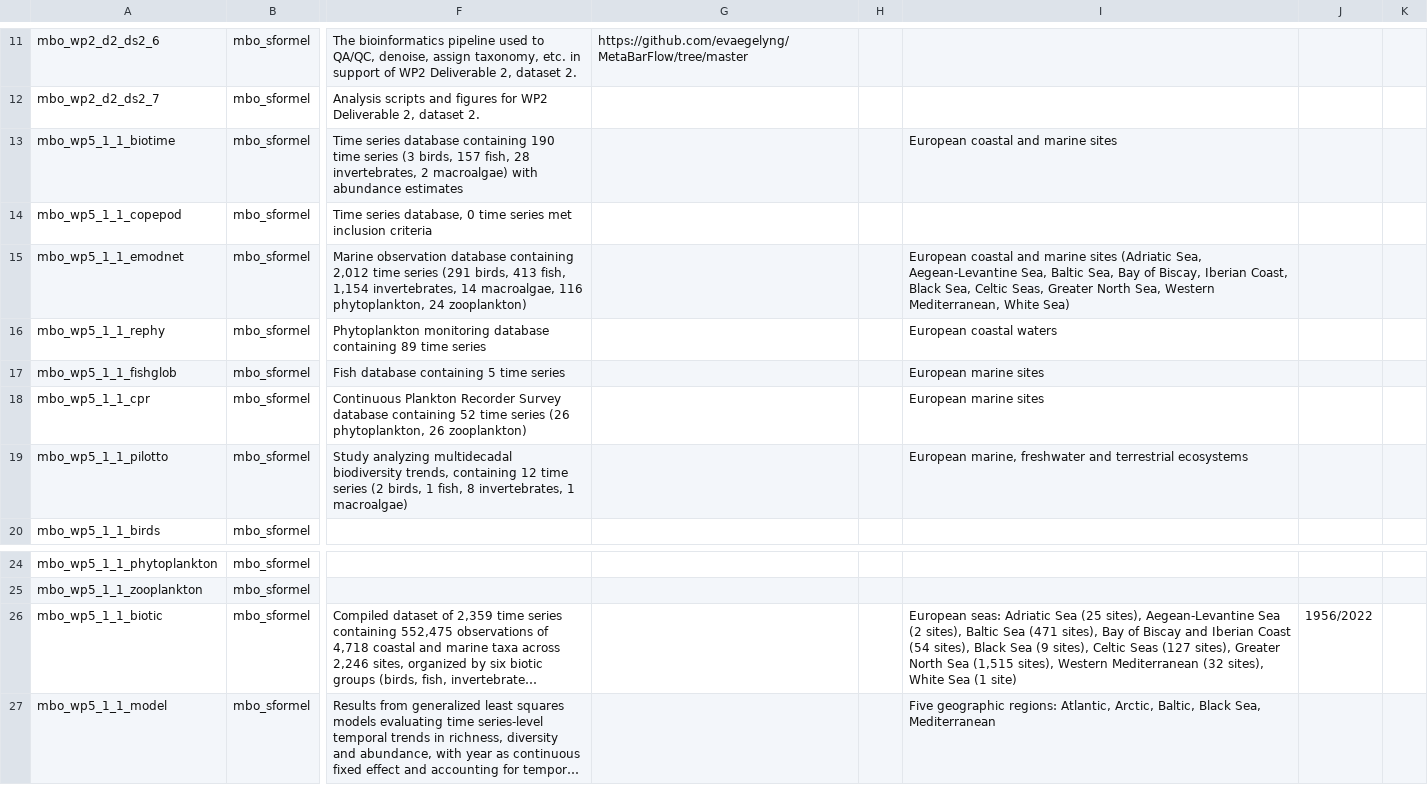
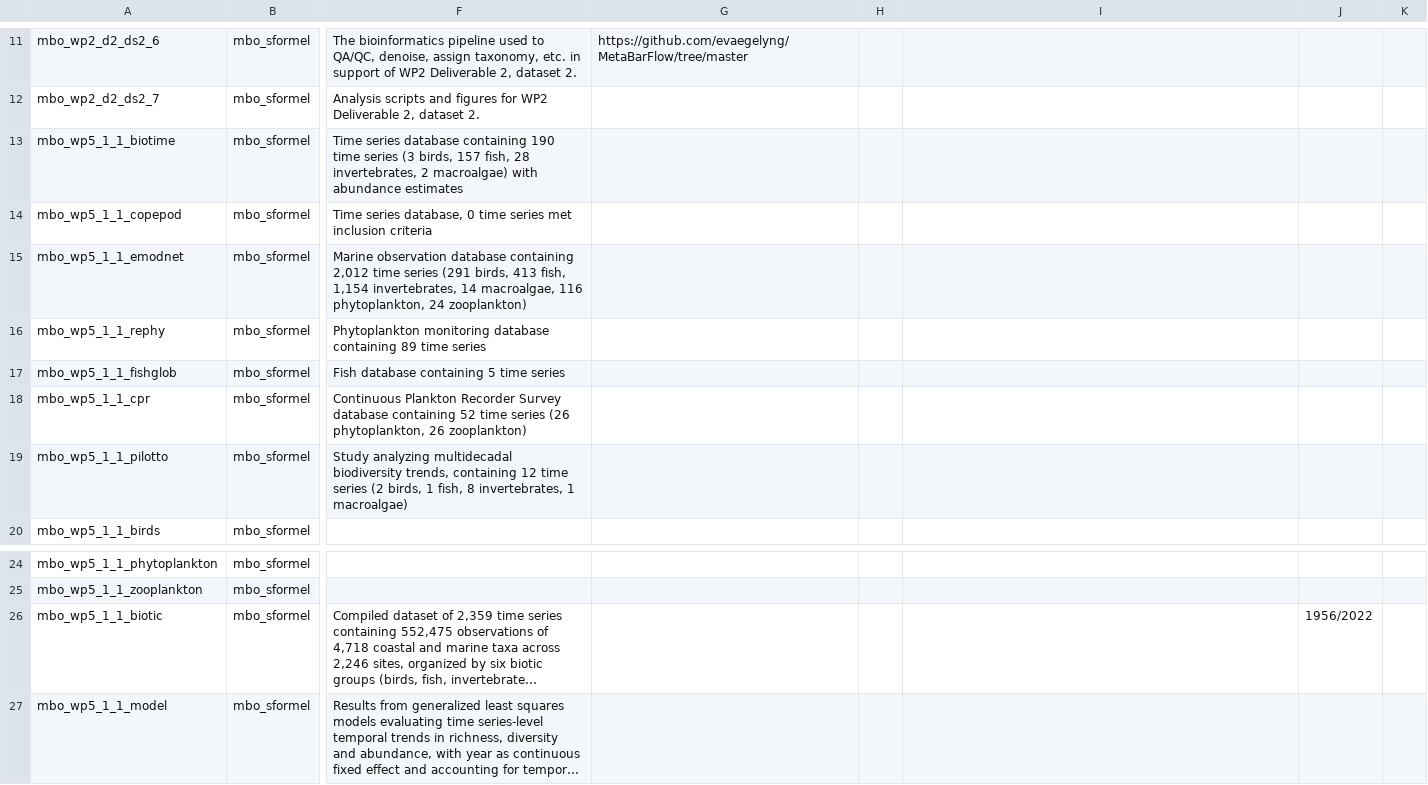
Before and after one commit to marco-bolo/csv-to-json-ld, a CSV file: data/Dataset.csv, drawn as a sheet; only a part is shown, gaps mark what is left out; long unchanged cells end in …; the diff names each change by its address in the sheet, - before the commit and + after, or states it on an @@ line.

```diff
--- a/data/Dataset.csv
+++ b/data/Dataset.csv
-I13: European coastal and marine sites
+I13: (empty)
-I15: European coastal and marine sites (Adriatic Sea, Aegean-Levantine Sea, Baltic Sea, Bay of Biscay, Iberian Coast, Black Sea, Celtic Seas, Greater North Sea, Western Mediterranean, White Sea)
+I15: (empty)
-I16: European coastal waters
+I16: (empty)
-I17:I18: European marine sites
+I17:I18: (empty)
-I19: European marine, freshwater and terrestrial ecosystems
+I19: (empty)
-I26: European seas: Adriatic Sea (25 sites), Aegean-Levantine Sea (2 sites), Baltic Sea (471 sites), Bay of Biscay and Iberian Coast (54 sites), Black Sea (9 sites), Celtic Seas (127 sites), Greater North Sea (1,515 sites), Western Mediterranean (32 sites), White Sea (1 site)
+I26: (empty)
-I27: Five geographic regions: Atlantic, Arctic, Baltic, Black Sea, Mediterranean
+I27: (empty)
```
Also changed, not shown: data/Action.csv.
